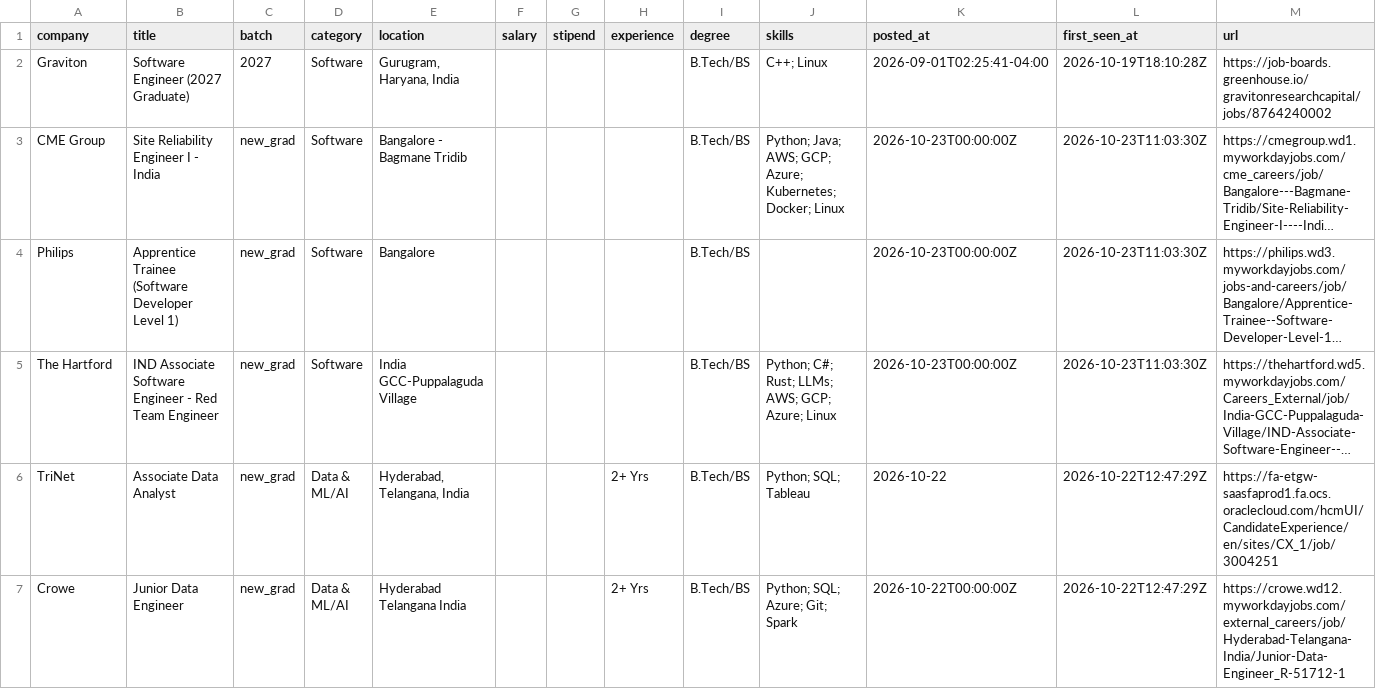
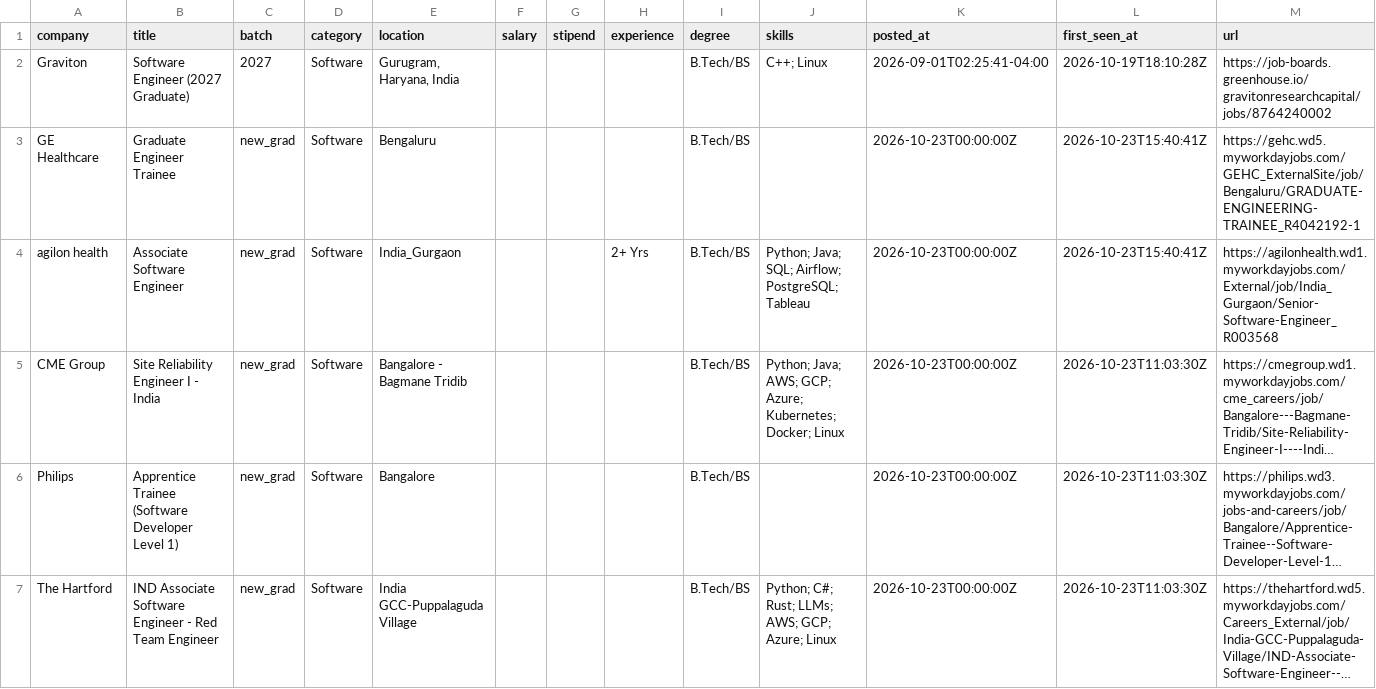
Before and after one commit to Rohan-droid7341/job-for-freshers, a CSV file: data/jobs.csv, drawn as a sheet; only a part is shown; the shorter side is filled out with more unchanged rows; long unchanged cells end in …; the diff names each change by its address in the sheet, - before the commit and + after, or states it on an @@ line.

```diff
--- a/data/jobs.csv
+++ b/data/jobs.csv
+row 3: GE Healthcare | Graduate Engineer Trainee | new_grad | Software | Bengaluru |  |  |  | B.Tech/BS |  | 2026-10-23T00:00:00Z | 2026-10-23T15:40:41Z | https://gehc.wd5.myworkdayjobs.com/GEHC_ExternalSite/job/Bengaluru/GRADUATE-ENGINEERING-TRAINEE_R4042192-1
+row 4: agilon health | Associate Software Engineer | new_grad | Software | India_Gurgaon |  |  | 2+ Yrs | B.Tech/BS | Python; Java; SQL; Airflow; PostgreSQL; Tableau | 2026-10-23T00:00:00Z | 2026-10-23T15:40:41Z | https://agilonhealth.wd1.myworkdayjobs.com/External/job/India_Gurgaon/Senior-Software-Engineer_R003568
```
Also changed, not shown: 14 other files.
